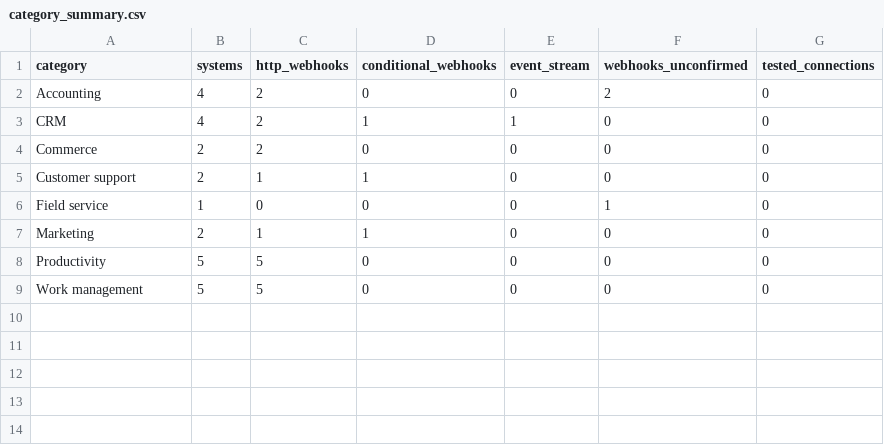
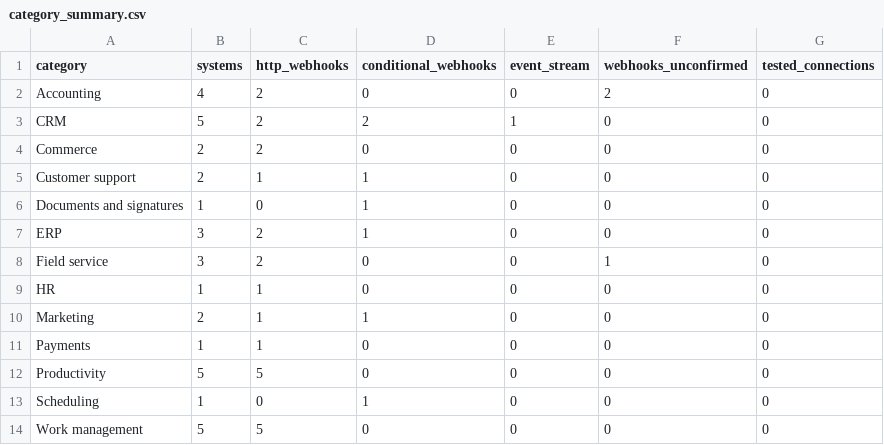
Before and after one commit to Fantasmagazzle/uk-business-software-integrations, a CSV file: analysis/category_summary.csv, drawn as a sheet.

```diff
--- a/analysis/category_summary.csv
+++ b/analysis/category_summary.csv
@@ -2,8 +2,13 @@ category,systems,http_webhooks,conditional_webhooks,event_stream,webhooks_unconf
 Accounting,4,2,0,0,2,0
-CRM,4,2,1,1,0,0
+CRM,5,2,2,1,0,0
 Commerce,2,2,0,0,0,0
 Customer support,2,1,1,0,0,0
-Field service,1,0,0,0,1,0
+Documents and signatures,1,0,1,0,0,0
+ERP,3,2,1,0,0,0
+Field service,3,2,0,0,1,0
+HR,1,1,0,0,0,0
 Marketing,2,1,1,0,0,0
+Payments,1,1,0,0,0,0
 Productivity,5,5,0,0,0,0
+Scheduling,1,0,1,0,0,0
 Work management,5,5,0,0,0,0
```
Also changed, not shown: data/capabilities.csv, data/claim_sources.csv, 12 other files.
